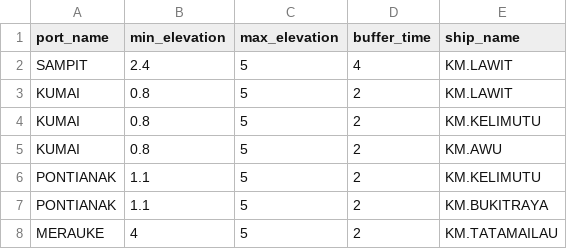
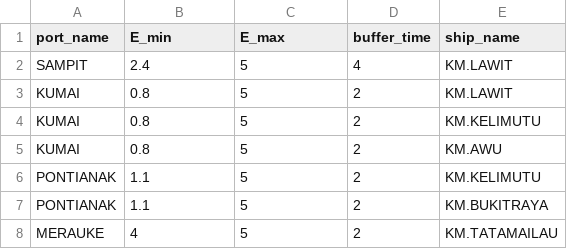
Before and after one commit to Re1jie/TA-code, a CSV file: JSSP-CAOA-SSR/data/tidal_rules.csv, drawn as a sheet; only a part is shown; the diff names each change by its address in the sheet, - before the commit and + after, or states it on an @@ line.

```diff
--- a/JSSP-CAOA-SSR/data/tidal_rules.csv
+++ b/JSSP-CAOA-SSR/data/tidal_rules.csv
-B1: min_elevation
+B1: E_min
-C1: max_elevation
+C1: E_max
```
Also changed, not shown: JSSP-CAOA-SSR/data/preprocessed_transformed_data.csv, JSSP-CAOA-SSR/data/transformed_data.csv, 12 other files.
